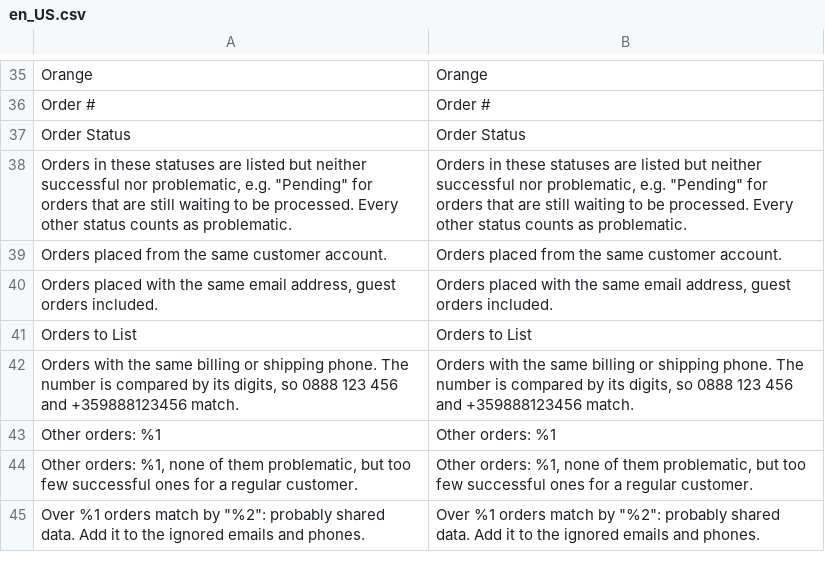
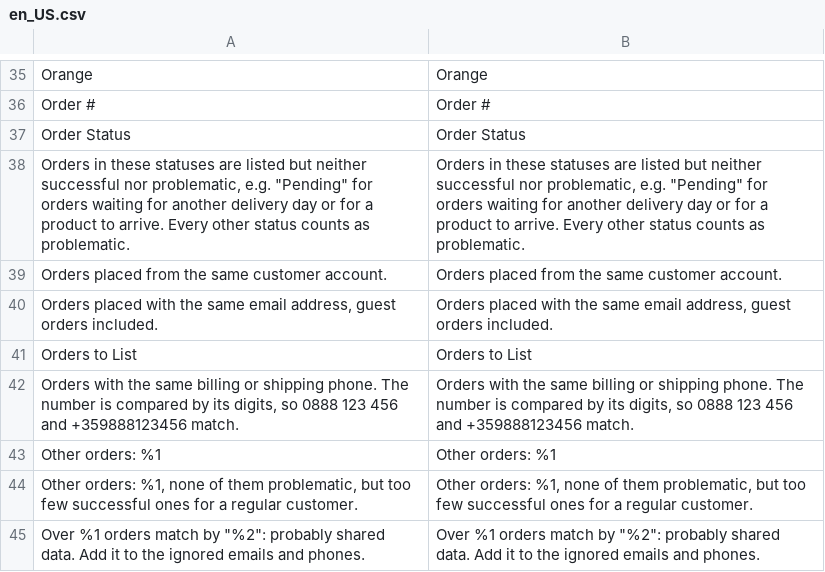
Before and after one commit to bulmeg/magento2-module-admin-tools, a CSV file: i18n/en_US.csv, drawn as a sheet; only a part is shown, gaps mark what is left out.

```diff
--- a/i18n/en_US.csv
+++ b/i18n/en_US.csv
@@ -37,3 +37,3 @@
 "Order Status","Order Status"
-"Orders in these statuses are listed but neither successful nor problematic, e.g. ""Pending"" for orders that are still waiting to be processed. Every other status counts as problematic.","Orders in these statuses are listed but neither successful nor problematic, e.g. ""Pending"" for orders that are still waiting to be processed. Every other status counts as problematic."
+"Orders in these statuses are listed but neither successful nor problematic, e.g. ""Pending"" for orders waiting for another delivery day or for a product to arrive. Every other status counts as problematic.","Orders in these statuses are listed but neither successful nor problematic, e.g. ""Pending"" for orders waiting for another delivery day or for a product to arrive. Every other status counts as problematic."
 "Orders placed from the same customer account.","Orders placed from the same customer account."
```
Also changed, not shown: i18n/bg_BG.csv, 4 other files.
